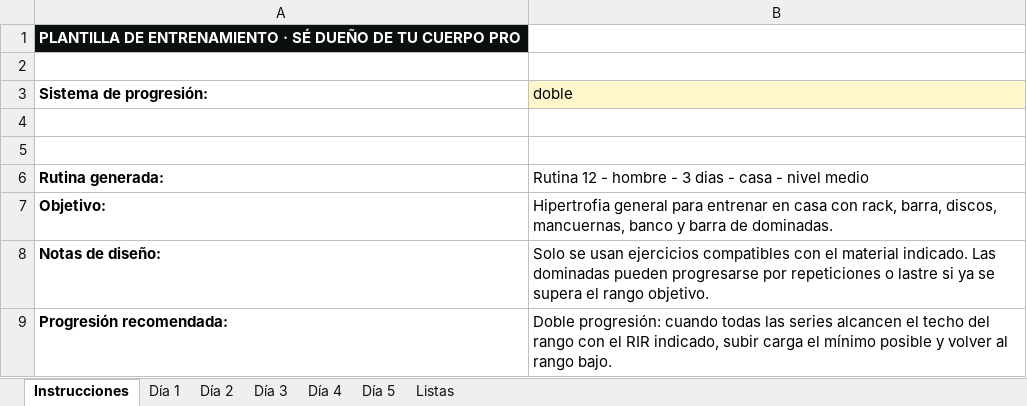
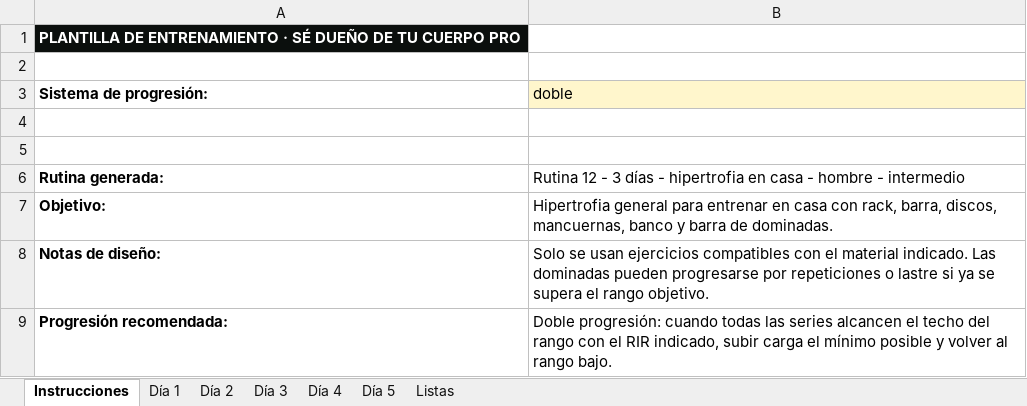
Before and after one commit to diodocup/RUTINAS-PRO-APP, an Excel workbook: rutina_12_3_dias_hombre_casa_medio.xlsx, sheet Instrucciones, drawn as a sheet; values as stored, in another font and other column widths than the file's, no borders; the diff names each change by its address in the sheet, - before the commit and + after, or states it on an @@ line.

```diff
--- a/rutina_12_3_dias_hombre_casa_medio.xlsx (sheet Instrucciones)
+++ b/rutina_12_3_dias_hombre_casa_medio.xlsx (sheet Instrucciones)
-B6 (doble): …12 - hombre - 3 dias - casa - nivel medio
+B6 (doble): …12 - 3 días - hipertrofia en casa - hombre - intermedio
```
Also changed, not shown: sheet Día 4, sheet Día 5, sheet Día 1, sheet Día 2, sheet Día 3, rutina_10_2_dias_hombre_mev_60min.xlsx, rutina_11_2_dias_mujer_mev_60min.xlsx, 36 other files.
